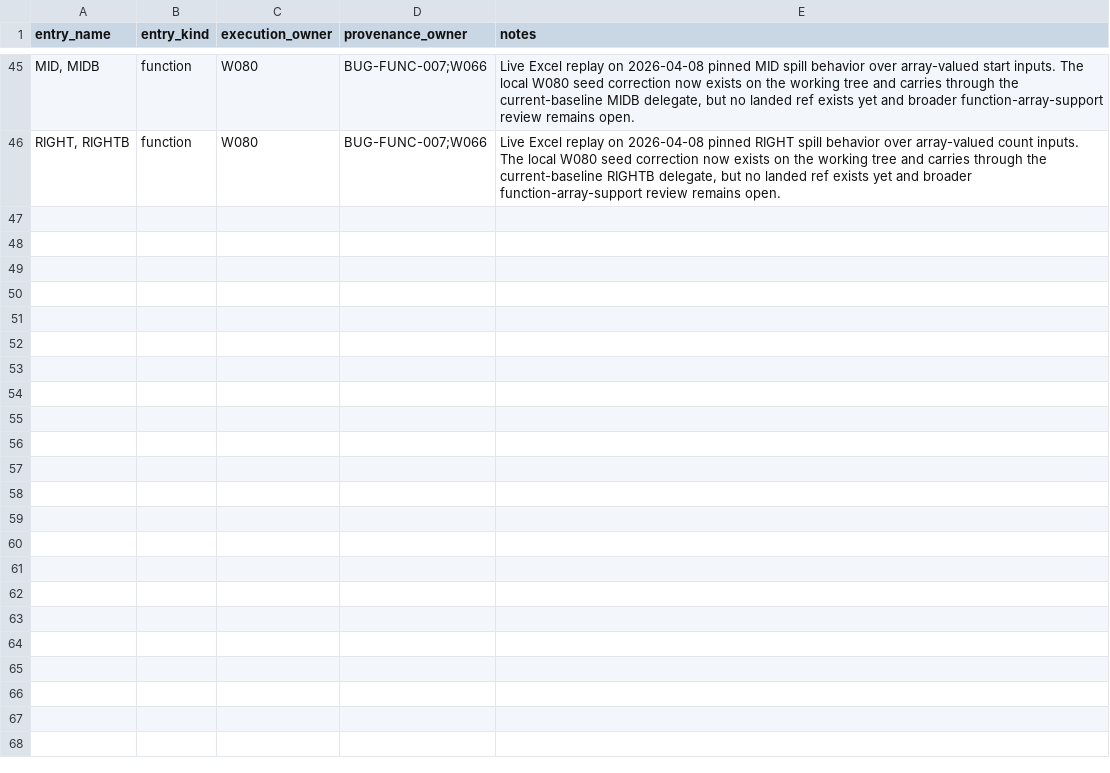
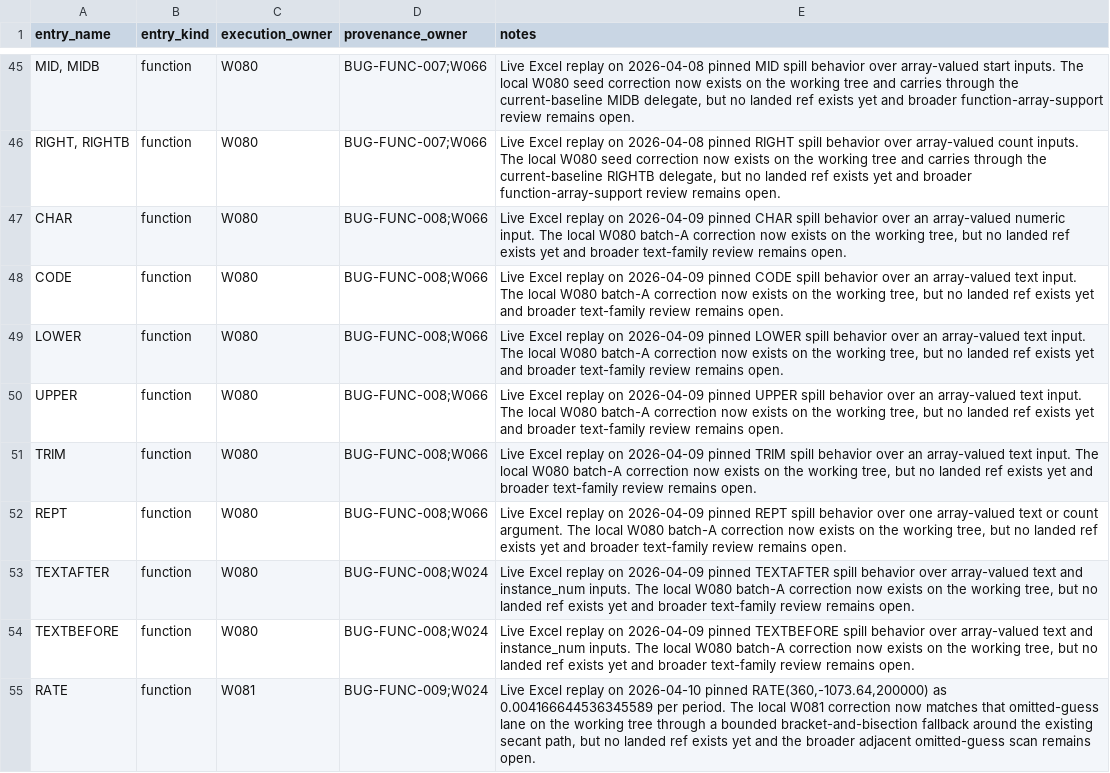
Before and after one commit to DnaCalc/OxFunc, a CSV file: docs/function-lane/W51_IN_SCOPE_CURRENT_VERSION_NOT_COMPLETE_INVENTORY.csv, drawn as a sheet; only a part is shown, gaps mark what is left out; the diff names each change by its address in the sheet, - before the commit and + after, or states it on an @@ line.

Commit message:
Land W080 text array-support batch and W081 RATE repair

```diff
--- a/docs/function-lane/W51_IN_SCOPE_CURRENT_VERSION_NOT_COMPLETE_INVENTORY.csv
+++ b/docs/function-lane/W51_IN_SCOPE_CURRENT_VERSION_NOT_COMPLETE_INVENTORY.csv
+row 47: CHAR | function | W080 | BUG-FUNC-008;W066 | Live Excel replay on 2026-04-09 pinned CHAR spill behavior over an array-valued numeric input. The local W080 batch-A correction now exists on the working tree, but no landed ref exists yet and broader text-family review remains open.
+row 48: CODE | function | W080 | BUG-FUNC-008;W066 | Live Excel replay on 2026-04-09 pinned CODE spill behavior over an array-valued text input. The local W080 batch-A correction now exists on the working tree, but no landed ref exists yet and broader text-family review remains open.
+row 49: LOWER | function | W080 | BUG-FUNC-008;W066 | Live Excel replay on 2026-04-09 pinned LOWER spill behavior over an array-valued text input. The local W080 batch-A correction now exists on the working tree, but no landed ref exists yet and broader text-family review remains open.
+row 50: UPPER | function | W080 | BUG-FUNC-008;W066 | Live Excel replay on 2026-04-09 pinned UPPER spill behavior over an array-valued text input. The local W080 batch-A correction now exists on the working tree, but no landed ref exists yet and broader text-family review remains open.
+row 51: TRIM | function | W080 | BUG-FUNC-008;W066 | Live Excel replay on 2026-04-09 pinned TRIM spill behavior over an array-valued text input. The local W080 batch-A correction now exists on the working tree, but no landed ref exists yet and broader text-family review remains open.
+row 52: REPT | function | W080 | BUG-FUNC-008;W066 | Live Excel replay on 2026-04-09 pinned REPT spill behavior over one array-valued text or count argument. The local W080 batch-A correction now exists on the working tree, but no landed ref exists yet and broader text-family review remains open.
+row 53: TEXTAFTER | function | W080 | BUG-FUNC-008;W024 | Live Excel replay on 2026-04-09 pinned TEXTAFTER spill behavior over array-valued text and instance_num inputs. The local W080 batch-A correction now exists on the working tree, but no landed ref exists yet and broader text-family review remains open.
+row 54: TEXTBEFORE | function | W080 | BUG-FUNC-008;W024 | Live Excel replay on 2026-04-09 pinned TEXTBEFORE spill behavior over array-valued text and instance_num inputs. The local W080 batch-A correction now exists on the working tree, but no landed ref exists yet and broader text-family review remains open.
+row 55: RATE | function | W081 | BUG-FUNC-009;W024 | Live Excel replay on 2026-04-10 pinned RATE(360,-1073.64,200000) as 0.004166644536345589 per period. The local W081 correction now matches that omitted-guess lane on the working tree through a bounded bracket-and-bisection fallback around the existing secant path, but no landed ref exists yet and the broader adjacent omitted-guess scan remains open.
```
Also changed, not shown: docs/bugs/BUG_REPORT_REGISTER.csv, docs/bugs/BUG_STREAM_REGISTER.csv, 18 other files.
